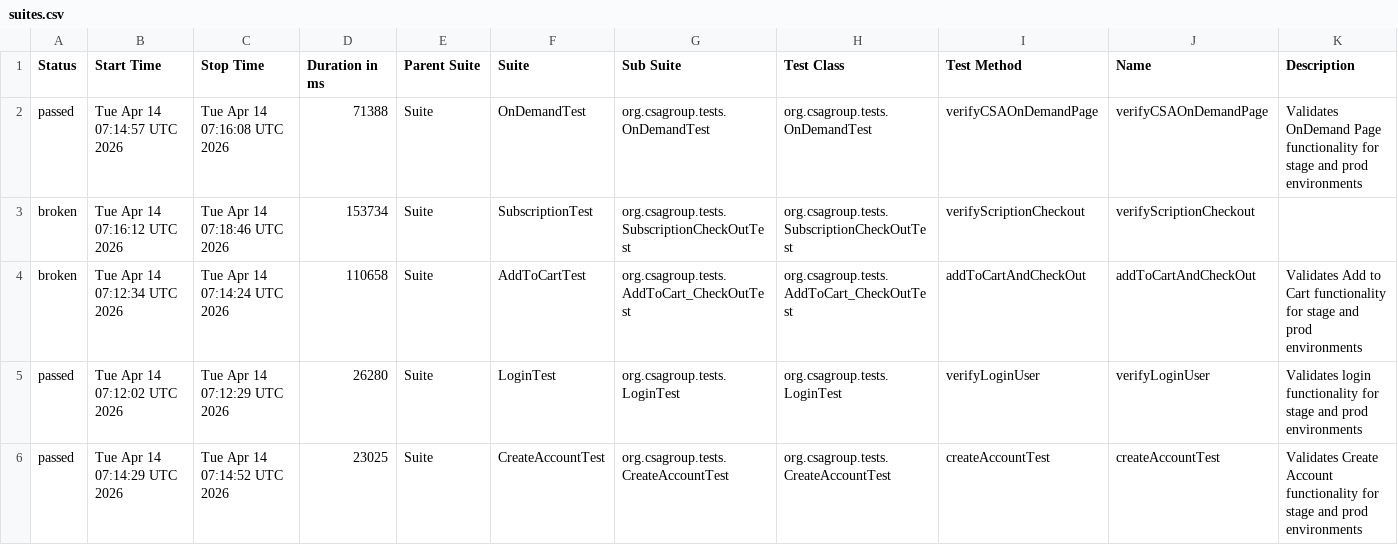
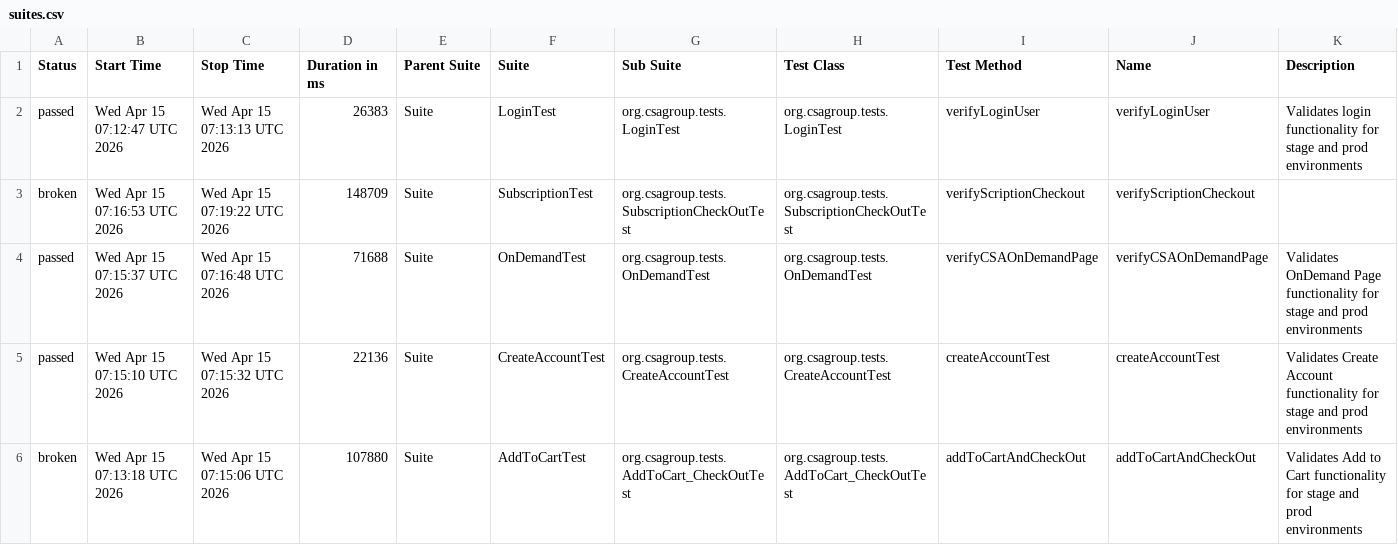
Before and after one commit to santoshadupa1/csagroupstore, a CSV file: data/suites.csv, drawn as a sheet.

```diff
--- a/data/suites.csv
+++ b/data/suites.csv
@@ -1,6 +1,6 @@
 "Status","Start Time","Stop Time","Duration in ms","Parent Suite","Suite","Sub Suite","Test Class","Test Method","Name","Description"
-"passed","Tue Apr 14 07:14:57 UTC 2026","Tue Apr 14 07:16:08 UTC 2026","71388","Suite","OnDemandTest","org.csagroup.tests.OnDemandTest","org.csagroup.tests.OnDemandTest","verifyCSAOnDemandPage","verifyCSAOnDemandPage","Validates OnDemand Page functionality for stage and prod environments"
-"broken","Tue Apr 14 07:16:12 UTC 2026","Tue Apr 14 07:18:46 UTC 2026","153734","Suite","SubscriptionTest","org.csagroup.tests.SubscriptionCheckOutTest","org.csagroup.tests.SubscriptionCheckOutTest","verifyScriptionCheckout","verifyScriptionCheckout",""
-"broken","Tue Apr 14 07:12:34 UTC 2026","Tue Apr 14 07:14:24 UTC 2026","110658","Suite","AddToCartTest","org.csagroup.tests.AddToCart_CheckOutTest","org.csagroup.tests.AddToCart_CheckOutTest","addToCartAndCheckOut","addToCartAndCheckOut","Validates Add to Cart functionality for stage and prod environments"
-"passed","Tue Apr 14 07:12:02 UTC 2026","Tue Apr 14 07:12:29 UTC 2026","26280","Suite","LoginTest","org.csagroup.tests.LoginTest","org.csagroup.tests.LoginTest","verifyLoginUser","verifyLoginUser","Validates login functionality for stage and prod environments"
-"passed","Tue Apr 14 07:14:29 UTC 2026","Tue Apr 14 07:14:52 UTC 2026","23025","Suite","CreateAccountTest","org.csagroup.tests.CreateAccountTest","org.csagroup.tests.CreateAccountTest","createAccountTest","createAccountTest","Validates Create Account functionality for stage and prod environments"
+"passed","Wed Apr 15 07:12:47 UTC 2026","Wed Apr 15 07:13:13 UTC 2026","26383","Suite","LoginTest","org.csagroup.tests.LoginTest","org.csagroup.tests.LoginTest","verifyLoginUser","verifyLoginUser","Validates login functionality for stage and prod environments"
+"broken","Wed Apr 15 07:16:53 UTC 2026","Wed Apr 15 07:19:22 UTC 2026","148709","Suite","SubscriptionTest","org.csagroup.tests.SubscriptionCheckOutTest","org.csagroup.tests.SubscriptionCheckOutTest","verifyScriptionCheckout","verifyScriptionCheckout",""
+"passed","Wed Apr 15 07:15:37 UTC 2026","Wed Apr 15 07:16:48 UTC 2026","71688","Suite","OnDemandTest","org.csagroup.tests.OnDemandTest","org.csagroup.tests.OnDemandTest","verifyCSAOnDemandPage","verifyCSAOnDemandPage","Validates OnDemand Page functionality for stage and prod environments"
+"passed","Wed Apr 15 07:15:10 UTC 2026","Wed Apr 15 07:15:32 UTC 2026","22136","Suite","CreateAccountTest","org.csagroup.tests.CreateAccountTest","org.csagroup.tests.CreateAccountTest","createAccountTest","createAccountTest","Validates Create Account functionality for stage and prod environments"
+"broken","Wed Apr 15 07:13:18 UTC 2026","Wed Apr 15 07:15:06 UTC 2026","107880","Suite","AddToCartTest","org.csagroup.tests.AddToCart_CheckOutTest","org.csagroup.tests.AddToCart_CheckOutTest","addToCartAndCheckOut","addToCartAndCheckOut","Validates Add to Cart functionality for stage and prod environments"
```
Also changed, not shown: data/behaviors.csv, 45 other files.
